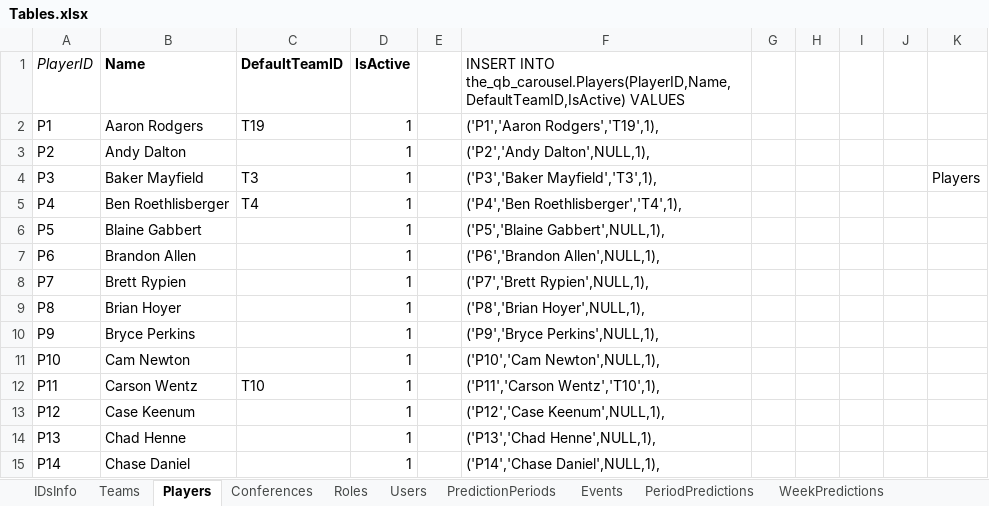
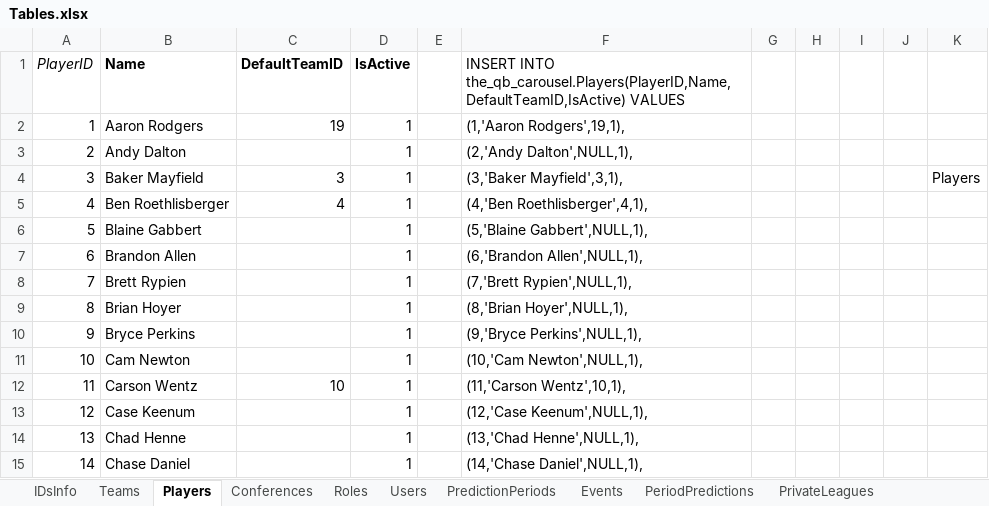
Before and after one commit to OD1995/TheQBCarousel, an Excel workbook: Other files/Tables.xlsx, sheet Players, drawn as a sheet; only a part is shown; values as stored, in another font and other column widths than the file's, no borders; the diff covers the shown part only; the diff names each change by its address in the sheet, - before the commit and + after, or states it on an @@ line.

```diff
--- a/Other files/Tables.xlsx (sheet Players)
+++ b/Other files/Tables.xlsx (sheet Players)
-sheet tab: WeekPredictions
-A2 (PlayerID): P1
+A2 (PlayerID): 1
-C2 (DefaultTeamID): T19
+C2 (DefaultTeamID): 19
-F2: ('P1','Aaron Rodgers','T19',1),
+F2: (1,'Aaron Rodgers',19,1),
-A3 (PlayerID): P2
+A3 (PlayerID): 2
-F3: ('P2','Andy Dalton',NULL,1),
+F3: (2,'Andy Dalton',NULL,1),
-A4 (PlayerID): P3
+A4 (PlayerID): 3
-C4 (DefaultTeamID): T3
+C4 (DefaultTeamID): 3
-F4: ('P3','Baker Mayfield','T3',1),
+F4: (3,'Baker Mayfield',3,1),
-A5 (PlayerID): P4
+A5 (PlayerID): 4
-C5 (DefaultTeamID): T4
+C5 (DefaultTeamID): 4
-F5: ('P4','Ben Roethlisberger','T4',1),
+F5: (4,'Ben Roethlisberger',4,1),
-A6 (PlayerID): P5
+A6 (PlayerID): 5
-F6: ('P5','Blaine Gabbert',NULL,1),
+F6: (5,'Blaine Gabbert',NULL,1),
-A7 (PlayerID): P6
+A7 (PlayerID): 6
-F7: ('P6','Brandon Allen',NULL,1),
+F7: (6,'Brandon Allen',NULL,1),
-A8 (PlayerID): P7
+A8 (PlayerID): 7
-F8: ('P7','Brett Rypien',NULL,1),
+F8: (7,'Brett Rypien',NULL,1),
-A9 (PlayerID): P8
+A9 (PlayerID): 8
-F9: ('P8','Brian Hoyer',NULL,1),
+F9: (8,'Brian Hoyer',NULL,1),
-A10 (PlayerID): P9
+A10 (PlayerID): 9
-F10: ('P9','Bryce Perkins',NULL,1),
+F10: (9,'Bryce Perkins',NULL,1),
-A11 (PlayerID): P10
+A11 (PlayerID): 10
-F11: ('P10','Cam Newton',NULL,1),
+F11: (10,'Cam Newton',NULL,1),
-A12 (PlayerID): P11
+A12 (PlayerID): 11
-C12 (DefaultTeamID): T10
+C12 (DefaultTeamID): 10
-F12: ('P11','Carson Wentz','T10',1),
+F12: (11,'Carson Wentz',10,1),
-A13 (PlayerID): P12
+A13 (PlayerID): 12
-F13: ('P12','Case Keenum',NULL,1),
+F13: (12,'Case Keenum',NULL,1),
-A14 (PlayerID): P13
+A14 (PlayerID): 13
-F14: ('P13','Chad Henne',NULL,1),
+F14: (13,'Chad Henne',NULL,1),
-A15 (PlayerID): P14
+A15 (PlayerID): 14
-F15: ('P14','Chase Daniel',NULL,1),
+F15: (14,'Chase Daniel',NULL,1),
```
Also changed, not shown: 186 edited cells elsewhere in this sheet, sheet PredictionPeriods, sheet Teams, sheet Events, sheet Roles, sheet Conferences, other sheet tabs, Other files/Prediction Period table formatting.xlsx, 24 other files.
